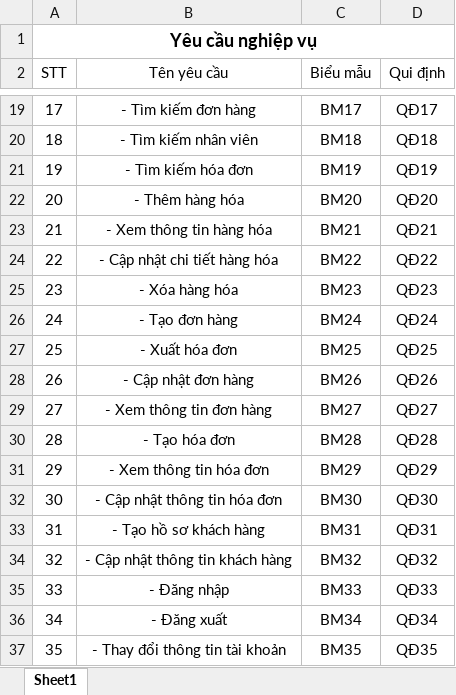
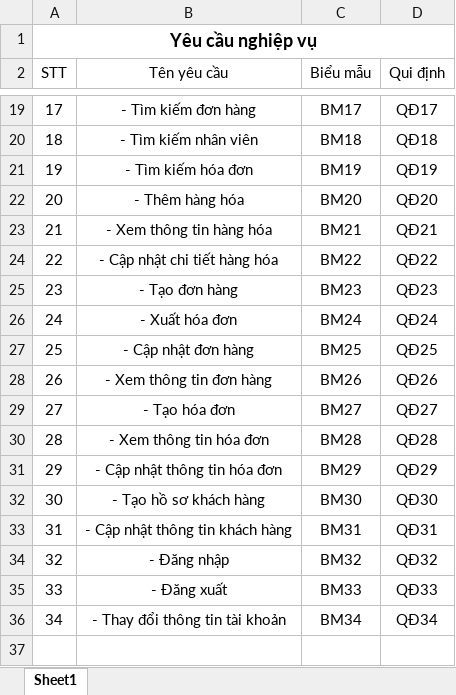
Before and after one commit to CNPM-Team-1/CNPM, an Excel workbook: Phân tích/Yêu cầu nghiệp vụ.xlsx, sheet Sheet1, drawn as a sheet; only a part is shown, gaps mark what is left out; values as stored, in another font and other column widths than the file's, no borders; removed rows and columns are numbered as before the commit, all else as after; the diff names each change by its address in the sheet, - before the commit and + after, or states it on an @@ line.

```diff
--- a/Phân tích/Yêu cầu nghiệp vụ.xlsx (sheet Sheet1)
+++ b/Phân tích/Yêu cầu nghiệp vụ.xlsx (sheet Sheet1)
-row 25: 23 | - Xóa hàng hóa | BM23 | QĐ23
@@ column A (STT) renumbered from row 25 down @@
-C25 (Biểu mẫu): BM24
+C25 (Biểu mẫu): BM23
-D25 (Qui định): QĐ24
+D25 (Qui định): QĐ23
-C26 (Biểu mẫu): BM25
+C26 (Biểu mẫu): BM24
-D26 (Qui định): QĐ25
+D26 (Qui định): QĐ24
-C27 (Biểu mẫu): BM26
+C27 (Biểu mẫu): BM25
-D27 (Qui định): QĐ26
+D27 (Qui định): QĐ25
-C28 (Biểu mẫu): BM27
+C28 (Biểu mẫu): BM26
-D28 (Qui định): QĐ27
+D28 (Qui định): QĐ26
-C29 (Biểu mẫu): BM28
+C29 (Biểu mẫu): BM27
-D29 (Qui định): QĐ28
+D29 (Qui định): QĐ27
-C30 (Biểu mẫu): BM29
+C30 (Biểu mẫu): BM28
-D30 (Qui định): QĐ29
+D30 (Qui định): QĐ28
-C31 (Biểu mẫu): BM30
+C31 (Biểu mẫu): BM29
-D31 (Qui định): QĐ30
+D31 (Qui định): QĐ29
-C32 (Biểu mẫu): BM31
+C32 (Biểu mẫu): BM30
-D32 (Qui định): QĐ31
+D32 (Qui định): QĐ30
-C33 (Biểu mẫu): BM32
+C33 (Biểu mẫu): BM31
-D33 (Qui định): QĐ32
+D33 (Qui định): QĐ31
-C34 (Biểu mẫu): BM33
+C34 (Biểu mẫu): BM32
-D34 (Qui định): QĐ33
+D34 (Qui định): QĐ32
-C35 (Biểu mẫu): BM34
+C35 (Biểu mẫu): BM33
-D35 (Qui định): QĐ34
+D35 (Qui định): QĐ33
-C36 (Biểu mẫu): BM35
+C36 (Biểu mẫu): BM34
-D36 (Qui định): QĐ35
+D36 (Qui định): QĐ34
```
Also changed, not shown: Phân tích/Barchart.xlsx.
